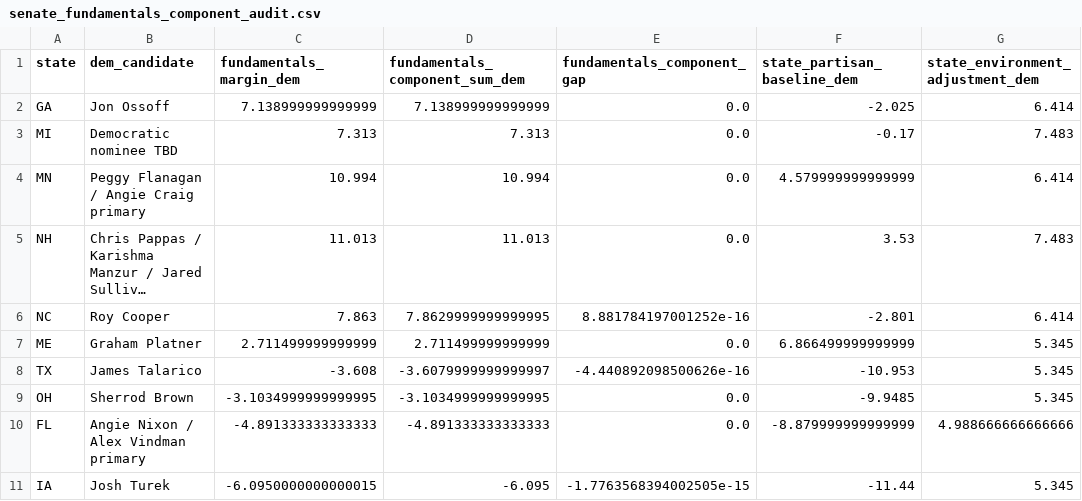
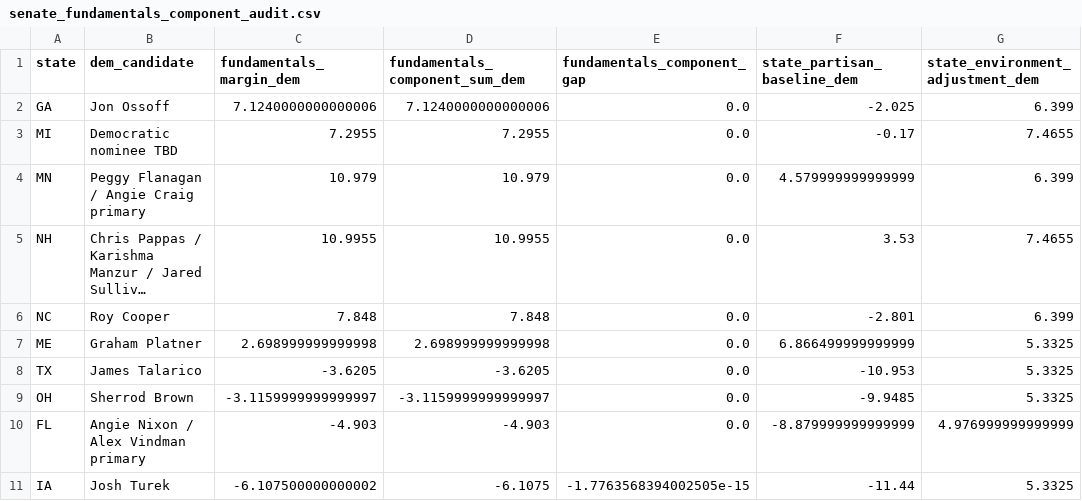
Before and after one commit to benyelin/2026-senate-model, a CSV file: outputs/senate_fundamentals_component_audit.csv, drawn as a sheet; only a part is shown; long unchanged cells end in …; the diff covers the shown part only; the diff names each change by its address in the sheet, - before the commit and + after, or states it on an @@ line.

Commit message:
Update model inputs and dashboard outputs

```diff
--- a/outputs/senate_fundamentals_component_audit.csv
+++ b/outputs/senate_fundamentals_component_audit.csv
-C2 (fundamentals_margin_dem): 7.138999999999999
+C2 (fundamentals_margin_dem): 7.1240000000000006
-D2 (fundamentals_component_sum_dem): 7.138999999999999
+D2 (fundamentals_component_sum_dem): 7.1240000000000006
-G2 (state_environment_adjustment_dem): 6.414
+G2 (state_environment_adjustment_dem): 6.399
-C3 (fundamentals_margin_dem): 7.313
+C3 (fundamentals_margin_dem): 7.2955
-D3 (fundamentals_component_sum_dem): 7.313
+D3 (fundamentals_component_sum_dem): 7.2955
-G3 (state_environment_adjustment_dem): 7.483
+G3 (state_environment_adjustment_dem): 7.4655
-C4 (fundamentals_margin_dem): 10.994
+C4 (fundamentals_margin_dem): 10.979
-D4 (fundamentals_component_sum_dem): 10.994
+D4 (fundamentals_component_sum_dem): 10.979
-G4 (state_environment_adjustment_dem): 6.414
+G4 (state_environment_adjustment_dem): 6.399
-C5 (fundamentals_margin_dem): 11.013
+C5 (fundamentals_margin_dem): 10.9955
-D5 (fundamentals_component_sum_dem): 11.013
+D5 (fundamentals_component_sum_dem): 10.9955
-G5 (state_environment_adjustment_dem): 7.483
+G5 (state_environment_adjustment_dem): 7.4655
-C6 (fundamentals_margin_dem): 7.863
+C6 (fundamentals_margin_dem): 7.848
-D6 (fundamentals_component_sum_dem): 7.8629999999999995
+D6 (fundamentals_component_sum_dem): 7.848
-E6 (fundamentals_component_gap): 8.881784197001252e-16
+E6 (fundamentals_component_gap): 0.0
-G6 (state_environment_adjustment_dem): 6.414
+G6 (state_environment_adjustment_dem): 6.399
-C7 (fundamentals_margin_dem): 2.711499999999999
+C7 (fundamentals_margin_dem): 2.698999999999998
-D7 (fundamentals_component_sum_dem): 2.711499999999999
+D7 (fundamentals_component_sum_dem): 2.698999999999998
-G7:G9 (state_environment_adjustment_dem): 5.345
+G7:G9 (state_environment_adjustment_dem): 5.3325
-C8 (fundamentals_margin_dem): -3.608
+C8 (fundamentals_margin_dem): -3.6205
-D8 (fundamentals_component_sum_dem): -3.6079999999999997
+D8 (fundamentals_component_sum_dem): -3.6205
-E8 (fundamentals_component_gap): -4.440892098500626e-16
+E8 (fundamentals_component_gap): 0.0
-C9 (fundamentals_margin_dem): -3.1034999999999995
+C9 (fundamentals_margin_dem): -3.1159999999999997
-D9 (fundamentals_component_sum_dem): -3.1034999999999995
+D9 (fundamentals_component_sum_dem): -3.1159999999999997
-C10 (fundamentals_margin_dem): -4.891333333333333
+C10 (fundamentals_margin_dem): -4.903
-D10 (fundamentals_component_sum_dem): -4.891333333333333
+D10 (fundamentals_component_sum_dem): -4.903
-G10 (state_environment_adjustment_dem): 4.988666666666666
+G10 (state_environment_adjustment_dem): 4.976999999999999
-C11 (fundamentals_margin_dem): -6.0950000000000015
+C11 (fundamentals_margin_dem): -6.107500000000002
-D11 (fundamentals_component_sum_dem): -6.095
+D11 (fundamentals_component_sum_dem): -6.1075
-G11 (state_environment_adjustment_dem): 5.345
+G11 (state_environment_adjustment_dem): 5.3325
```
Also changed, not shown: 83 edited cells elsewhere in this file, inputs/bayesian_update_generated.csv, inputs/race_inputs.csv, 11 other files.
